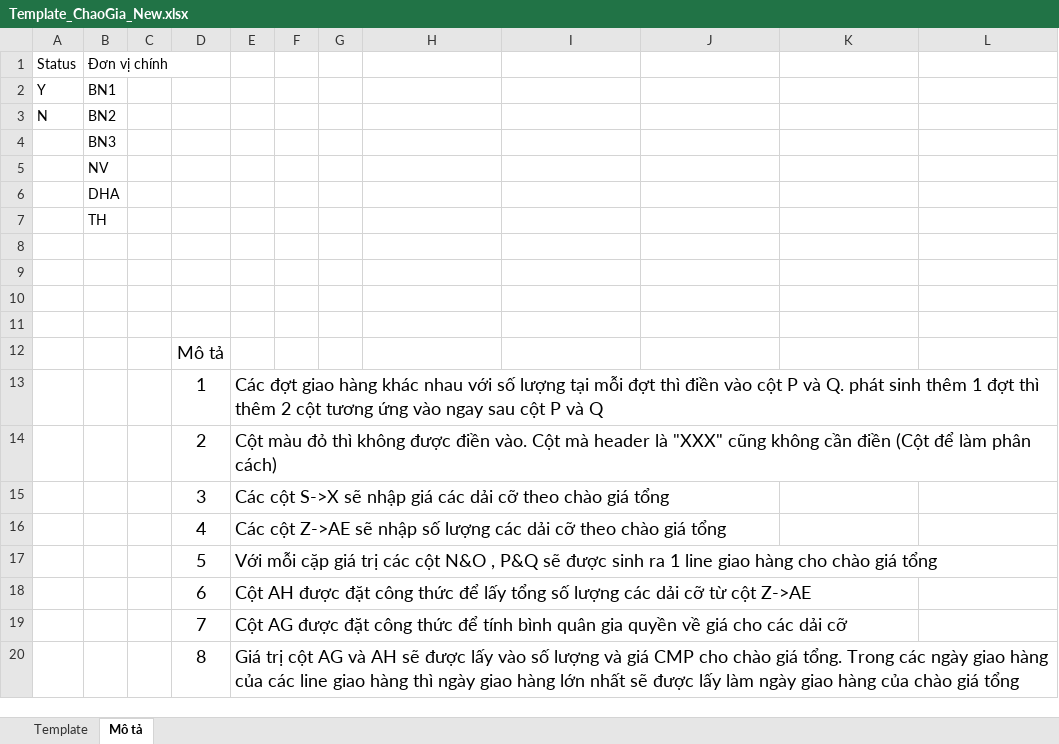
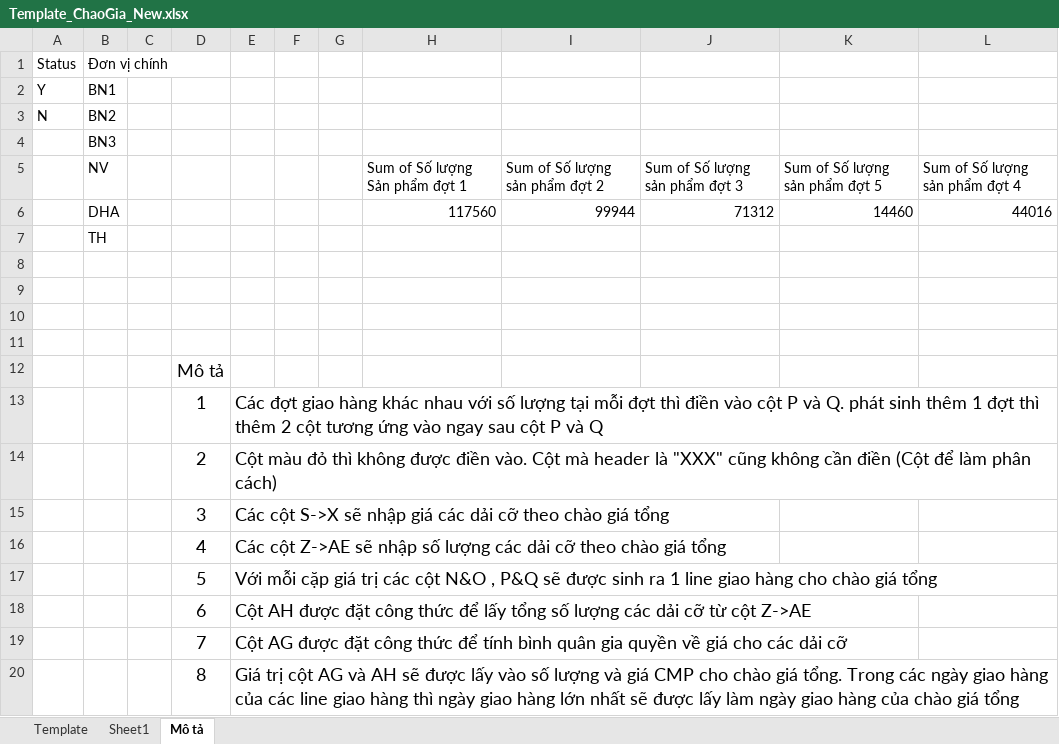
Before and after one commit to vinhha86/GMESApiCore_T, an Excel workbook: src/main/webapp/TemplateUpload/Template_ChaoGia_New.xlsx, sheet Mô tả, drawn as a sheet; values as stored, in another font and other column widths than the file's, no borders; removed rows and columns are numbered as before the commit, all else as after; the diff names each change by its address in the sheet, - before the commit and + after, or states it on an @@ line.

```diff
--- a/src/main/webapp/TemplateUpload/Template_ChaoGia_New.xlsx (sheet Mô tả)
+++ b/src/main/webapp/TemplateUpload/Template_ChaoGia_New.xlsx (sheet Mô tả)
+sheet tab: Sheet1
-row 5:  | NV
-row 6:  | DHA
+row 5:  | NV |  |  |  |  |  | Sum of Số lượng Sản phẩm đợt 1 | Sum of Số lượng sản phẩm đợt 2 | Sum of Số lượng sản phẩm đợt 3 | Sum of Số lượng sản phẩm đợt 5 | Sum of Số lượng sản phẩm đợt 4
+row 6:  | DHA |  |  |  |  |  | 117560 | 99944 | 71312 | 14460 | 44016
```
Also changed, not shown: sheet Template, 1 other file.
